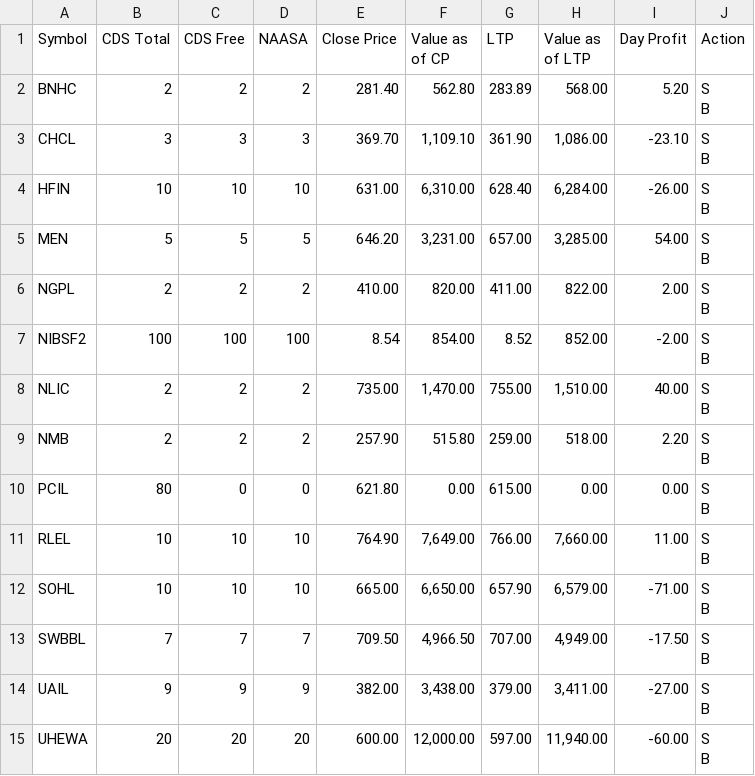
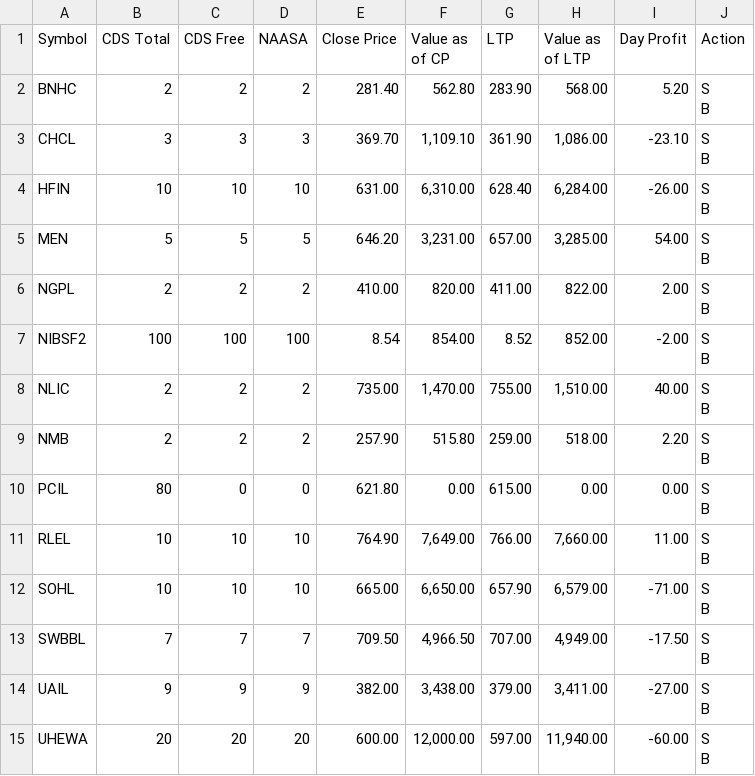
Before and after one commit to kapil-111/naasa_portfolio_tracker, a CSV file: portfolio_data.csv, drawn as a sheet.

```diff
--- a/portfolio_data.csv
+++ b/portfolio_data.csv
@@ -1,4 +1,4 @@
 Symbol,CDS Total,CDS Free,NAASA,Close Price,Value as of CP,LTP,Value as of LTP,Day Profit,Action
-BNHC,2,2,2,281.40,562.80,283.89,568.00,5.20,"S
-B"
+BNHC,2,2,2,281.40,562.80,283.90,568.00,5.20,"S
+B"
 CHCL,3,3,3,369.70,"1,109.10",361.90,"1,086.00",-23.10,"S
```
Also changed, not shown: 5 other files.
